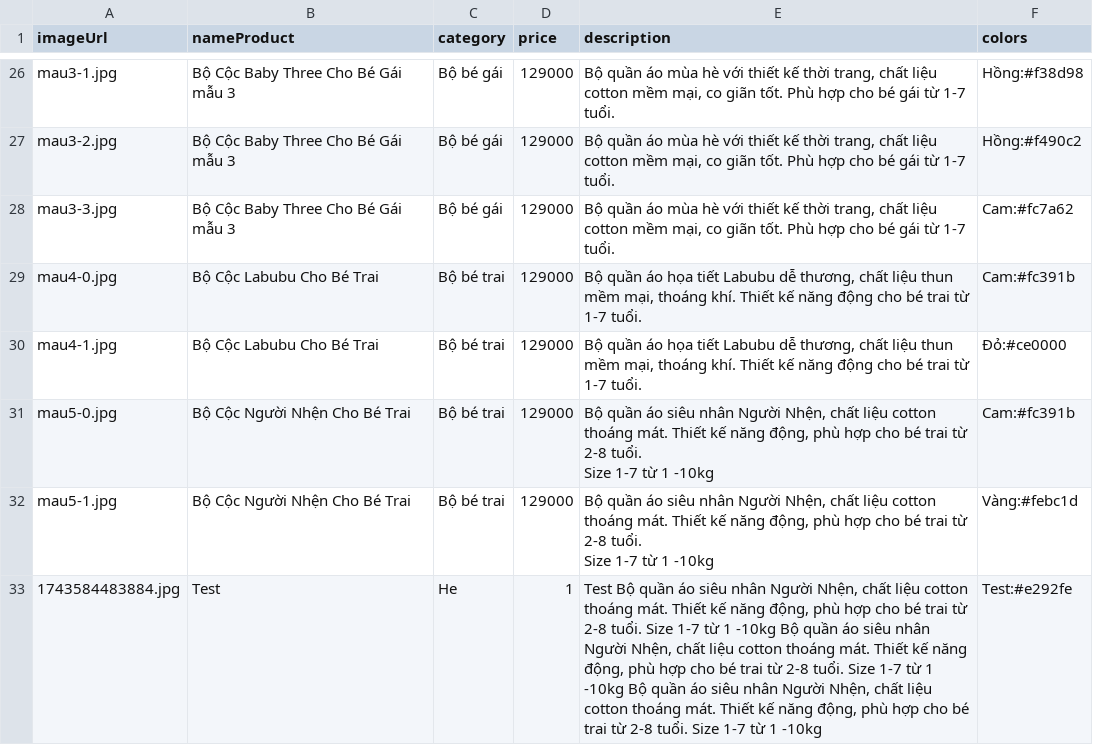
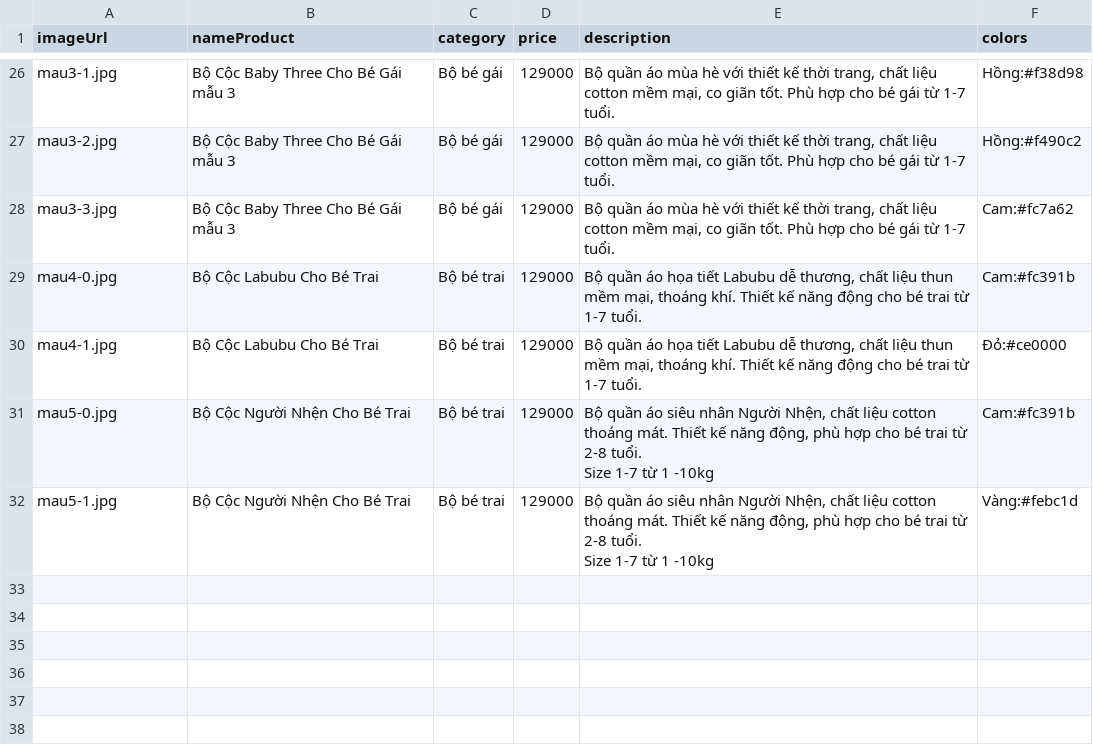
Before and after one commit to phuoctt03/KidFashion, a CSV file: products.csv, drawn as a sheet; only a part is shown, gaps mark what is left out.

Commit message:
Cập nhật danh sách sản phẩm

```diff
--- a/products.csv
+++ b/products.csv
@@ -34,2 +34 @@ Size 1-7 từ 1 -10kg","Cam:#fc391b"
 Size 1-7 từ 1 -10kg","Vàng:#febc1d"
-"1743584483884.jpg","Test","He","1","Test Bộ quần áo siêu nhân Người Nhện, chất liệu cotton thoáng mát. Thiết kế năng động, phù hợp cho bé trai từ 2-8 tuổi. Size 1-7 từ 1 -10kg Bộ quần áo siêu nhân Người Nhện, chất liệu cotton thoáng mát. Thiết kế năng động, phù hợp cho bé trai từ 2-8 tuổi. Size 1-7 từ 1 -10kg Bộ quần áo siêu nhân Người Nhện, chất liệu cotton thoáng mát. Thiết kế năng động, phù hợp cho bé trai từ 2-8 tuổi. Size 1-7 từ 1 -10kg","Test:#e292fe"
```
